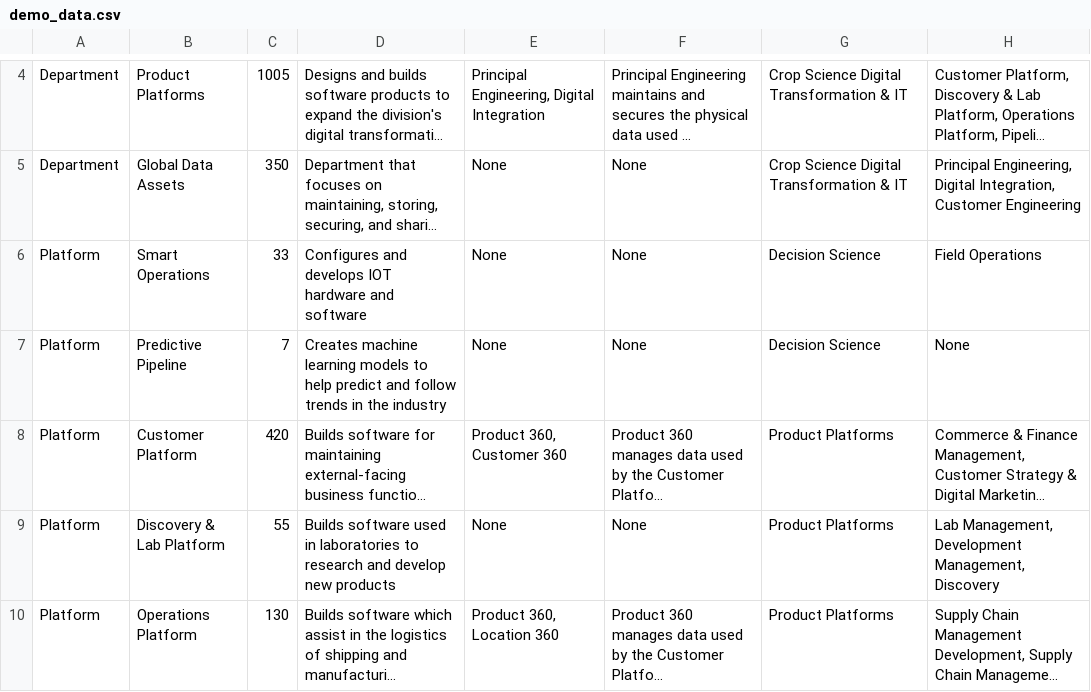
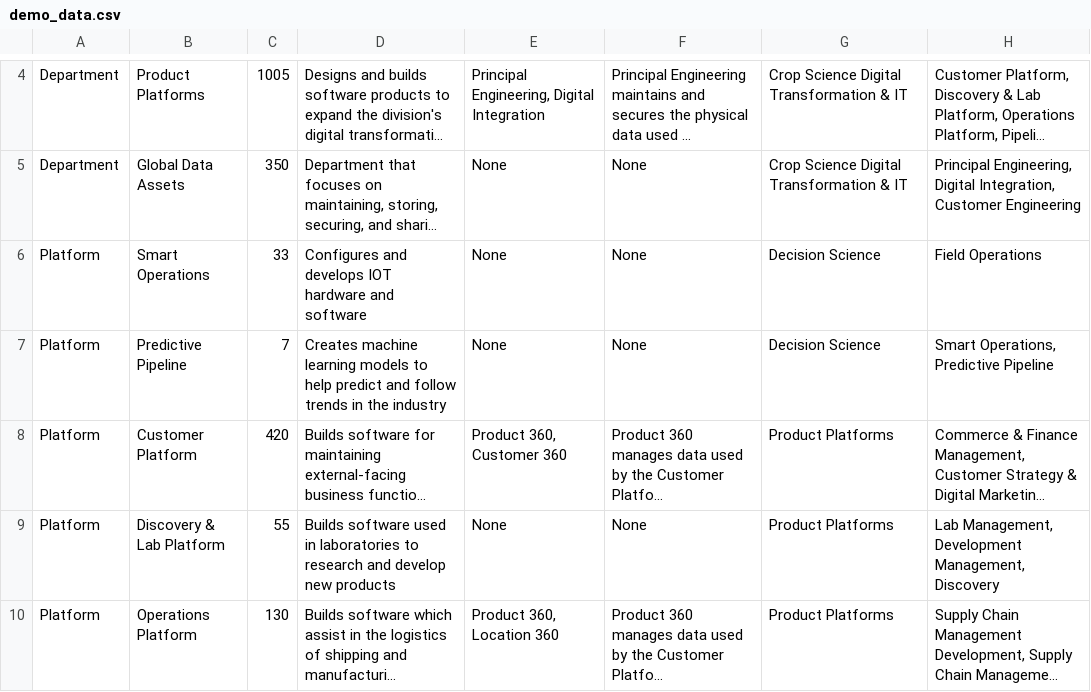
Before and after one commit to Capnconn/3D_Organizational_Chart, a CSV file: demo_data.csv, drawn as a sheet; only a part is shown, gaps mark what is left out; long unchanged cells end in …; the diff names each change by its address in the sheet, - before the commit and + after, or states it on an @@ line.

Commit message:
Decision Science was swapped with Crop Science Sales data

```diff
--- a/demo_data.csv
+++ b/demo_data.csv
-H7: None
+H7: Smart Operations, Predictive Pipeline
```
